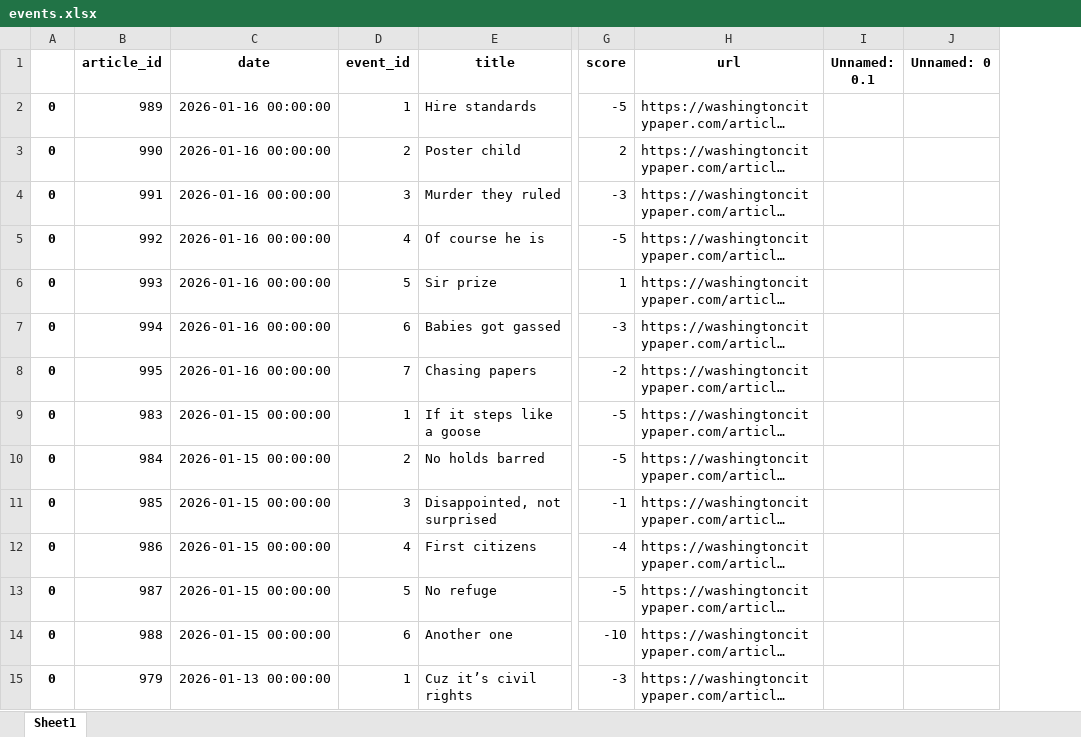
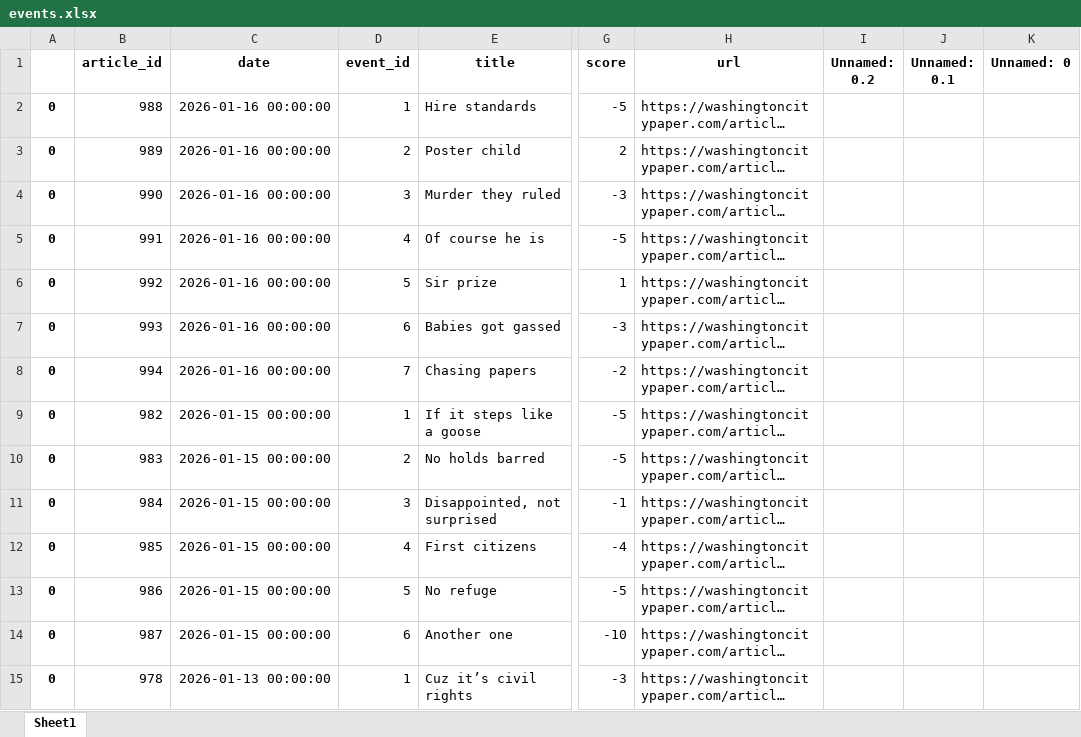
Before and after one commit to Aheld823/the_needle, an Excel workbook: data/events.xlsx, sheet Sheet1, drawn as a sheet; only a part is shown, gaps mark what is left out; long unchanged cells end in …; values as stored, in another font and other column widths than the file's, no borders; the diff covers the shown part only; the diff names each change by its address in the sheet, - before the commit and + after, or states it on an @@ line.

```diff
--- a/data/events.xlsx (sheet Sheet1)
+++ b/data/events.xlsx (sheet Sheet1)
+column I (Unnamed: 0.2), empty
-B2 (article_id): 989
+B2 (article_id): 988
-B3 (article_id): 990
+B3 (article_id): 989
-B4 (article_id): 991
+B4 (article_id): 990
-B5 (article_id): 992
+B5 (article_id): 991
-B6 (article_id): 993
+B6 (article_id): 992
-B7 (article_id): 994
+B7 (article_id): 993
-B8 (article_id): 995
+B8 (article_id): 994
-B9 (article_id): 983
+B9 (article_id): 982
-B10 (article_id): 984
+B10 (article_id): 983
-B11 (article_id): 985
+B11 (article_id): 984
-B12 (article_id): 986
+B12 (article_id): 985
-B13 (article_id): 987
+B13 (article_id): 986
-B14 (article_id): 988
+B14 (article_id): 987
-B15 (article_id): 979
+B15 (article_id): 978
```
Also changed, not shown: 1905 edited cells elsewhere in this sheet, data/score_gaps.xlsx, data/scores.xlsx.
